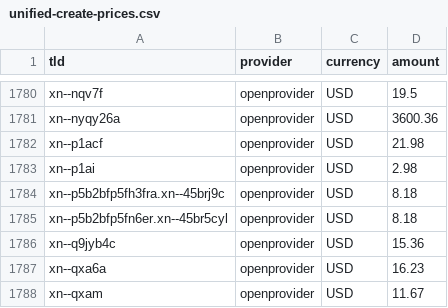
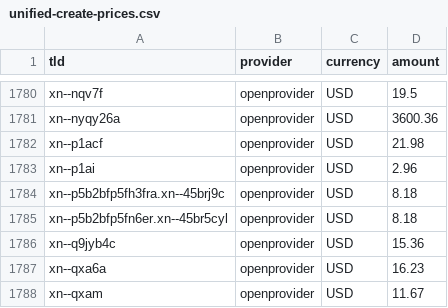
Before and after one commit to namewiz/registrar-pricelist, a CSV file: data/unified-create-prices.csv, drawn as a sheet; only a part is shown, gaps mark what is left out; the diff covers the shown part only.

```diff
--- a/data/unified-create-prices.csv
+++ b/data/unified-create-prices.csv
@@ -1782,3 +1782,3 @@ xn--nyqy26a,openprovider,USD,3600.36
 xn--p1acf,openprovider,USD,21.98
-xn--p1ai,openprovider,USD,2.98
+xn--p1ai,openprovider,USD,2.96
 xn--p5b2bfp5fh3fra.xn--45brj9c,openprovider,USD,8.18
```
Also changed, not shown: 10 edited cells elsewhere in this file, data/unified-renew-prices.csv, 4 other files.
